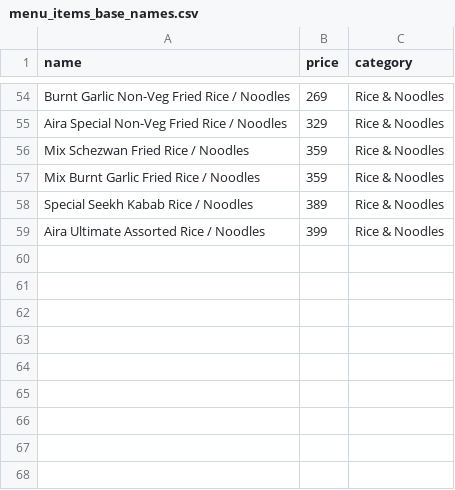
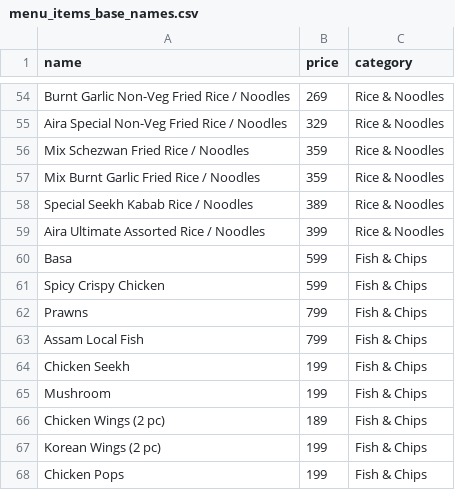
Before and after one commit to saymonchatterjee-byte/aira-cafe, a CSV file: menu_items_base_names.csv, drawn as a sheet; only a part is shown, gaps mark what is left out; the diff names each change by its address in the sheet, - before the commit and + after, or states it on an @@ line.

```diff
--- a/menu_items_base_names.csv
+++ b/menu_items_base_names.csv
+row 60: Basa | 599 | Fish & Chips
+row 61: Spicy Crispy Chicken | 599 | Fish & Chips
+row 62: Prawns | 799 | Fish & Chips
+row 63: Assam Local Fish | 799 | Fish & Chips
+row 64: Chicken Seekh | 199 | Fish & Chips
+row 65: Mushroom | 199 | Fish & Chips
+row 66: Chicken Wings (2 pc) | 189 | Fish & Chips
+row 67: Korean Wings (2 pc) | 199 | Fish & Chips
+row 68: Chicken Pops | 199 | Fish & Chips
```
Also changed, not shown: menu_items_no_id.csv, 3 other files.
